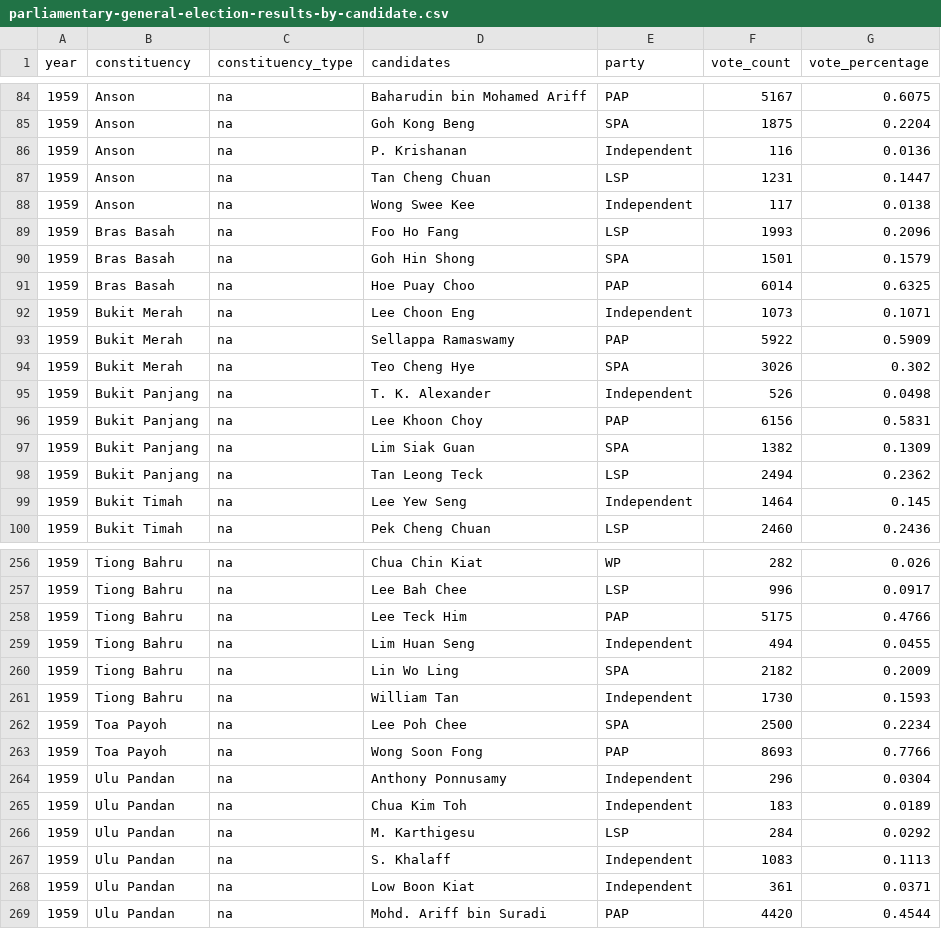
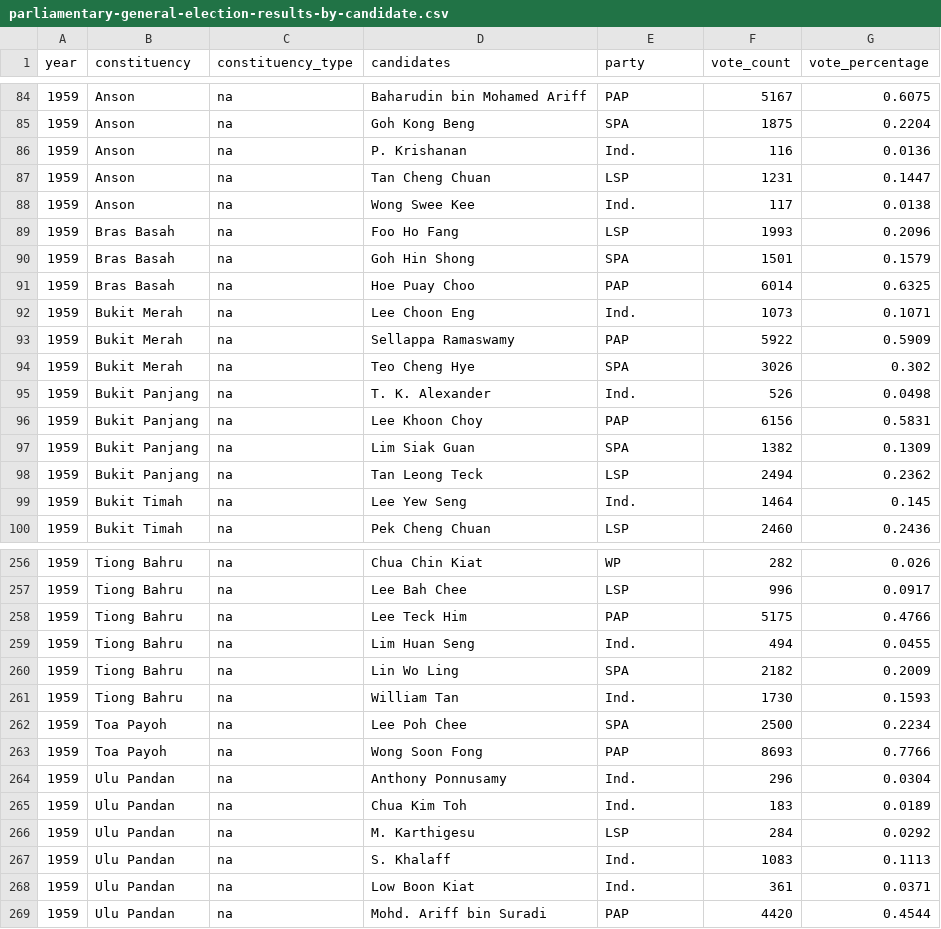
Before and after one commit to virgilxw/Singapore_Election_1955, a CSV file: workfile/RAW DATA/parliamentary-general-election-results-by-candidate.csv, drawn as a sheet; only a part is shown, gaps mark what is left out; the diff covers the shown part only.

Commit message:
Updated formatting of table

```diff
--- a/workfile/RAW DATA/parliamentary-general-election-results-by-candidate.csv
+++ b/workfile/RAW DATA/parliamentary-general-election-results-by-candidate.csv
@@ -85,5 +85,5 @@ year,constituency,constituency_type,candidates,party,vote_count,vote_percentage
 1959,Anson,na,Goh Kong Beng,SPA,1875,0.2204
-1959,Anson,na,P. Krishanan,Independent,116,0.0136
+1959,Anson,na,P. Krishanan,Ind.,116,0.0136
 1959,Anson,na,Tan Cheng Chuan,LSP,1231,0.1447
-1959,Anson,na,Wong Swee Kee,Independent,117,0.0138
+1959,Anson,na,Wong Swee Kee,Ind.,117,0.0138
 1959,Bras Basah,na,Foo Ho Fang,LSP,1993,0.2096
@@ -91,6 +91,6 @@ year,constituency,constituency_type,candidates,party,vote_count,vote_percentage
 1959,Bras Basah,na,Hoe Puay Choo,PAP,6014,0.6325
-1959,Bukit Merah,na,Lee Choon Eng,Independent,1073,0.1071
+1959,Bukit Merah,na,Lee Choon Eng,Ind.,1073,0.1071
 1959,Bukit Merah,na,Sellappa Ramaswamy,PAP,5922,0.5909
 1959,Bukit Merah,na,Teo Cheng Hye,SPA,3026,0.302
-1959,Bukit Panjang,na,T. K. Alexander,Independent,526,0.0498
+1959,Bukit Panjang,na,T. K. Alexander,Ind.,526,0.0498
 1959,Bukit Panjang,na,Lee Khoon Choy,PAP,6156,0.5831
@@ -98,3 +98,3 @@ year,constituency,constituency_type,candidates,party,vote_count,vote_percentage
 1959,Bukit Panjang,na,Tan Leong Teck,LSP,2494,0.2362
-1959,Bukit Timah,na,Lee Yew Seng,Independent,1464,0.145
+1959,Bukit Timah,na,Lee Yew Seng,Ind.,1464,0.145
 1959,Bukit Timah,na,Pek Cheng Chuan,LSP,2460,0.2436
@@ -258,12 +258,12 @@ year,constituency,constituency_type,candidates,party,vote_count,vote_percentage
 1959,Tiong Bahru,na,Lee Teck Him,PAP,5175,0.4766
-1959,Tiong Bahru,na,Lim Huan Seng,Independent,494,0.0455
+1959,Tiong Bahru,na,Lim Huan Seng,Ind.,494,0.0455
 1959,Tiong Bahru,na,Lin Wo Ling,SPA,2182,0.2009
-1959,Tiong Bahru,na,William Tan,Independent,1730,0.1593
+1959,Tiong Bahru,na,William Tan,Ind.,1730,0.1593
 1959,Toa Payoh,na,Lee Poh Chee,SPA,2500,0.2234
 1959,Toa Payoh,na,Wong Soon Fong,PAP,8693,0.7766
-1959,Ulu Pandan,na,Anthony Ponnusamy,Independent,296,0.0304
-1959,Ulu Pandan,na,Chua Kim Toh,Independent,183,0.0189
+1959,Ulu Pandan,na,Anthony Ponnusamy,Ind.,296,0.0304
+1959,Ulu Pandan,na,Chua Kim Toh,Ind.,183,0.0189
 1959,Ulu Pandan,na,M. Karthigesu,LSP,284,0.0292
-1959,Ulu Pandan,na,S. Khalaff,Independent,1083,0.1113
-1959,Ulu Pandan,na,Low Boon Kiat,Independent,361,0.0371
+1959,Ulu Pandan,na,S. Khalaff,Ind.,1083,0.1113
+1959,Ulu Pandan,na,Low Boon Kiat,Ind.,361,0.0371
 1959,Ulu Pandan,na,Mohd. Ariff bin Suradi,PAP,4420,0.4544
```
Also changed, not shown: 82 edited cells elsewhere in this file, 7 other files.
